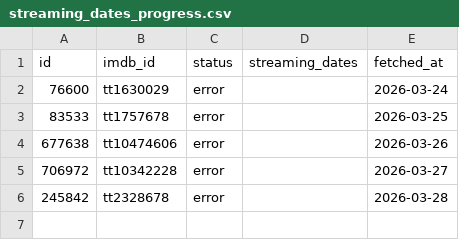
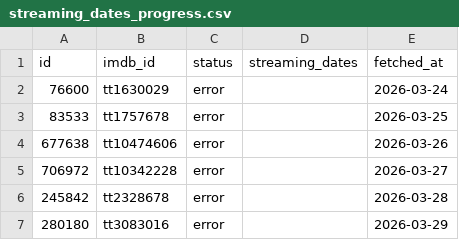
Before and after one commit to Valeriovdb/ScreenTrend, a CSV file: data/processed/streaming_dates_progress.csv, drawn as a sheet; the diff names each change by its address in the sheet, - before the commit and + after, or states it on an @@ line.

```diff
--- a/data/processed/streaming_dates_progress.csv
+++ b/data/processed/streaming_dates_progress.csv
+row 7: 280180 | tt3083016 | error |  | 2026-03-29
```
